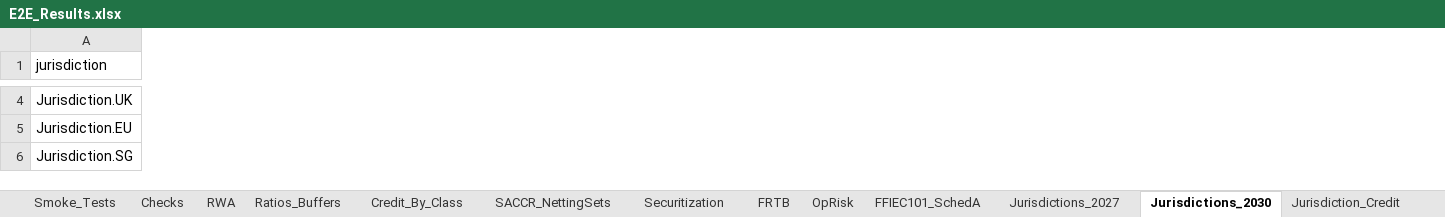
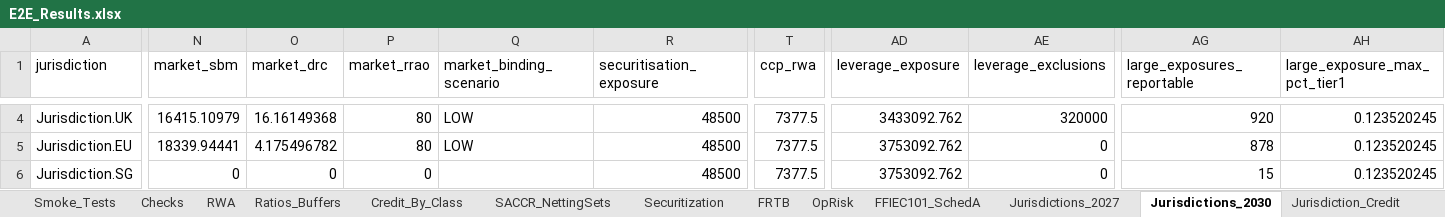
Before and after one commit to ankitjha67/BASEL-III-Endgame, an Excel workbook: output/reports/e2e/E2E_Results.xlsx, sheet Jurisdictions_2030, drawn as a sheet; only a part is shown, gaps mark what is left out; values as stored, in another font and other column widths than the file's, no borders; the diff covers the shown part only; the diff names each change by its address in the sheet, - before the commit and + after, or states it on an @@ line.

```diff
--- a/output/reports/e2e/E2E_Results.xlsx (sheet Jurisdictions_2030)
+++ b/output/reports/e2e/E2E_Results.xlsx (sheet Jurisdictions_2030)
+column N (market_sbm), rows 4-6: 16415.10979 | 18339.94441 | 0
+column O (market_drc), rows 4-6: 16.16149368 | 4.175496782 | 0
+column P (market_rrao), rows 4-6: 80 | 80 | 0
+column Q (market_binding_scenario), rows 4-5: LOW | LOW
+column R (securitisation_exposure), rows 4-6: all 48500
+column T (ccp_rwa), rows 4-6: all 7377.5
+column AD (leverage_exposure), rows 4-6: 3433092.762 | 3753092.762 | 3753092.762
+column AE (leverage_exclusions), rows 4-6: 320000 | 0 | 0
+column AG (large_exposures_reportable), rows 4-6: 920 | 878 | 15
+column AH (large_exposure_max_pct_tier1), rows 4-6: all 0.123520245
```
Also changed, not shown: 56 edited cells elsewhere in this sheet, sheet Output_Floor_WhatIf, sheet Jurisdictions_2027, sheet Securitization, sheet Checks, sheet FRTB, sheet Smoke_Tests, 4 more sheets, other sheet tabs, 7 other files.
